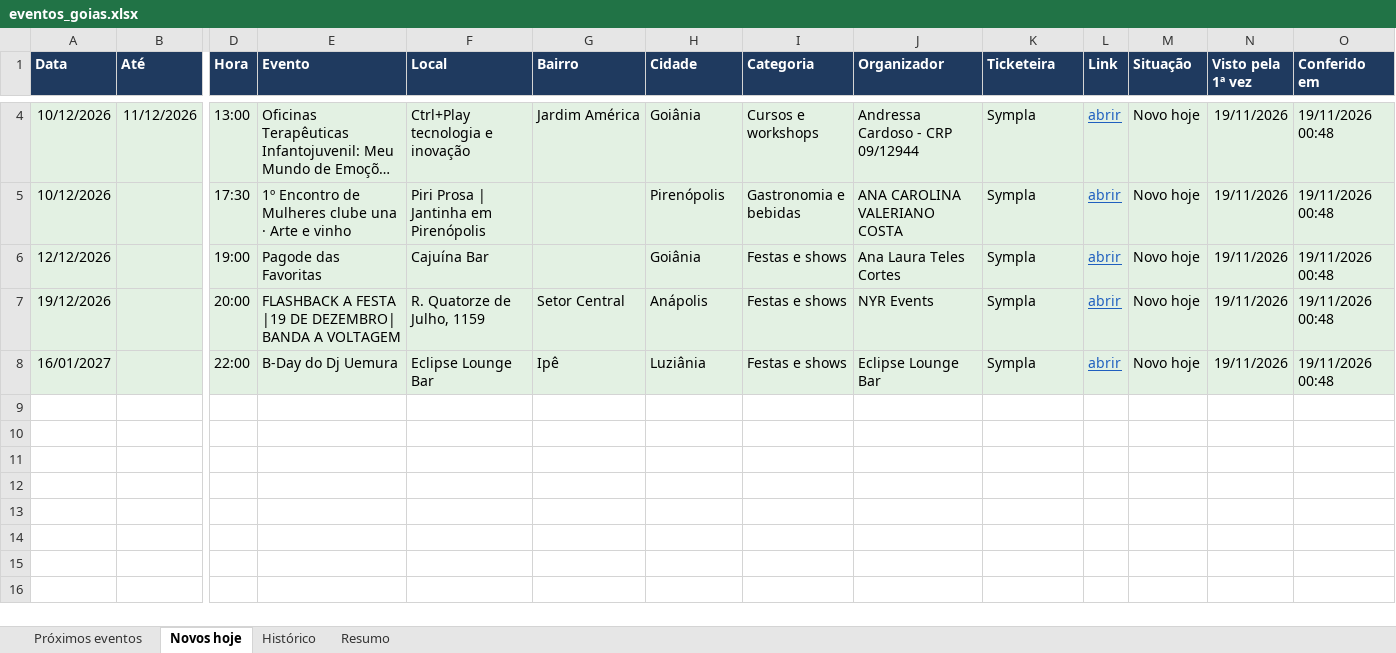
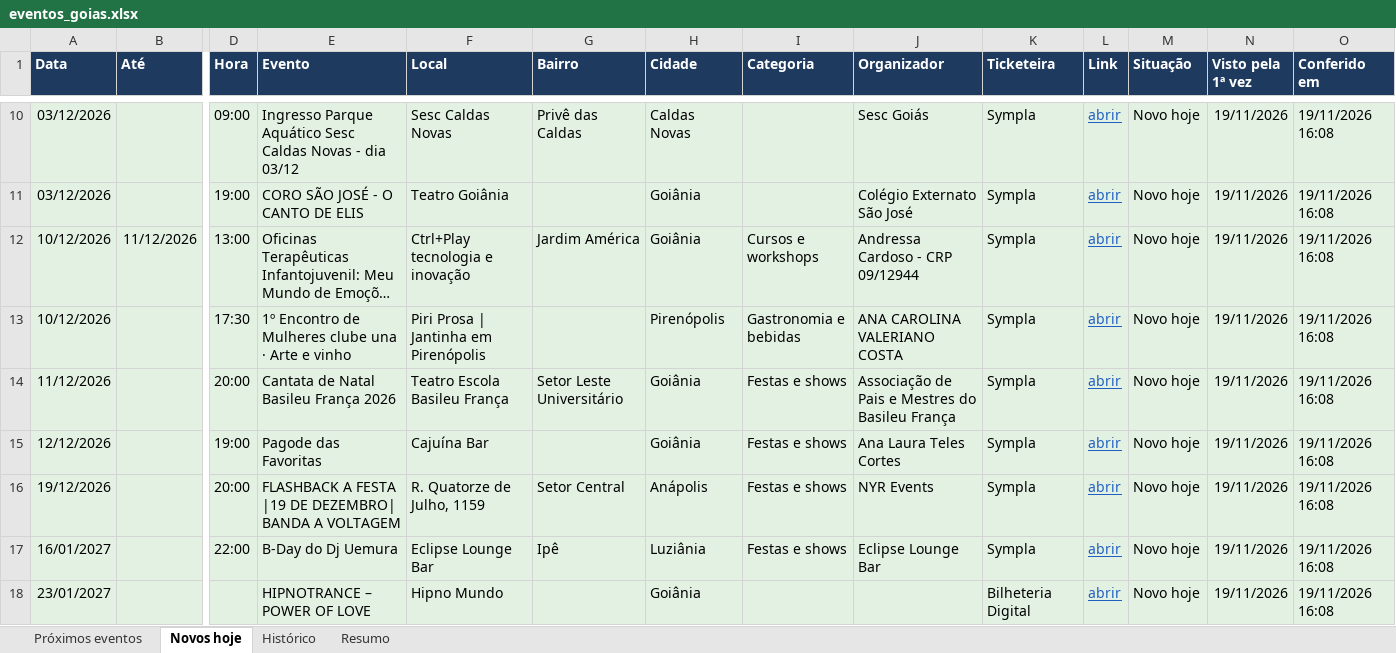
Before and after one commit to rodrigopcviana-lab/eventos-goias, an Excel workbook: saida/eventos_goias.xlsx, sheet Novos hoje, drawn as a sheet; only a part is shown, gaps mark what is left out; long unchanged cells end in …; values as stored, in another font and other column widths than the file's, no borders; addresses are those after the commit; rows hold the shown columns only; the diff covers the shown part only; the diff names each change by its address in the sheet, - before the commit and + after, or states it on an @@ line.

```diff
--- a/saida/eventos_goias.xlsx (sheet Novos hoje)
+++ b/saida/eventos_goias.xlsx (sheet Novos hoje)
+row 10: 03/12/2026 |  | 09:00 | Ingresso Parque Aquático Sesc Caldas Novas - dia 03/12 | Sesc Caldas Novas | Privê das Caldas | Caldas Novas |  | Sesc Goiás | Sympla | abrir | Novo hoje | 19/11/2026 | 19/11/2026 16:08
+row 11: 03/12/2026 |  | 19:00 | CORO SÃO JOSÉ - O CANTO DE ELIS | Teatro Goiânia |  | Goiânia |  | Colégio Externato São José | Sympla | abrir | Novo hoje | 19/11/2026 | 19/11/2026 16:08
-O12:O13 (Conferido em): 19/11/2026 00:48
+O12:O13 (Conferido em): 19/11/2026 16:08
+row 14: 11/12/2026 |  | 20:00 | Cantata de Natal Basileu França 2026 | Teatro Escola Basileu França | Setor Leste Universitário | Goiânia | Festas e shows | Associação de Pais e Mestres do Basileu França | Sympla | abrir | Novo hoje | 19/11/2026 | 19/11/2026 16:08
-O15:O17 (Conferido em): 19/11/2026 00:48
+O15:O17 (Conferido em): 19/11/2026 16:08
+row 18: 23/01/2027 |  |  | HIPNOTRANCE – POWER OF LOVE | Hipno Mundo |  | Goiânia |  |  | Bilheteria Digital | abrir | Novo hoje | 19/11/2026 | 19/11/2026 16:08
```
Also changed, not shown: 6 added rows and 3 edited cells elsewhere in this sheet, sheet Histórico, sheet Próximos eventos, sheet Resumo, 5 other files.
